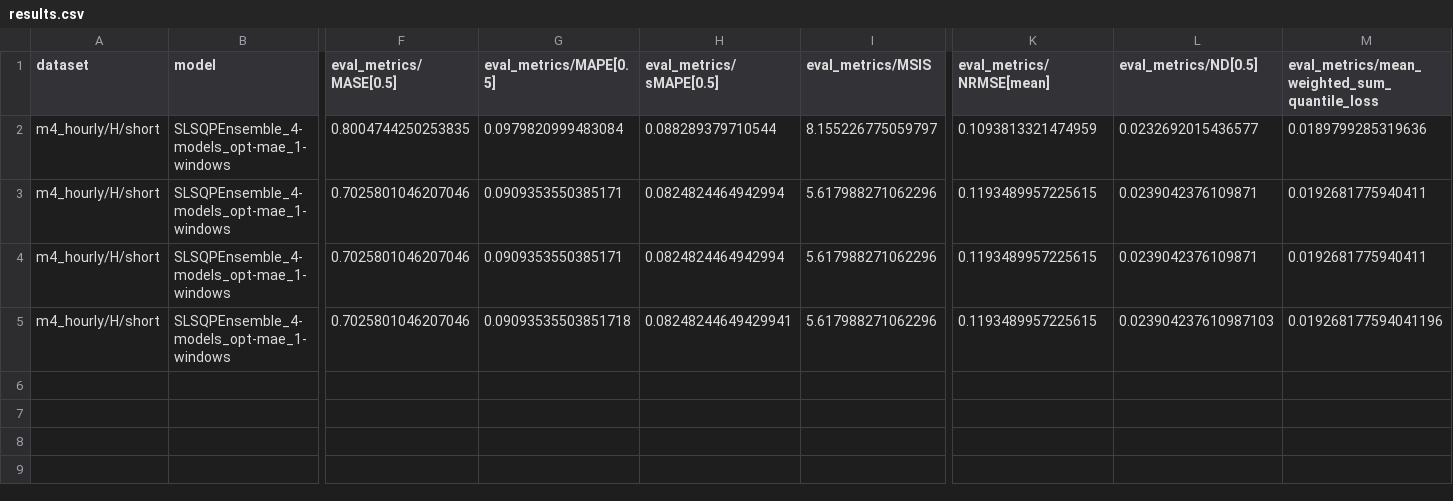
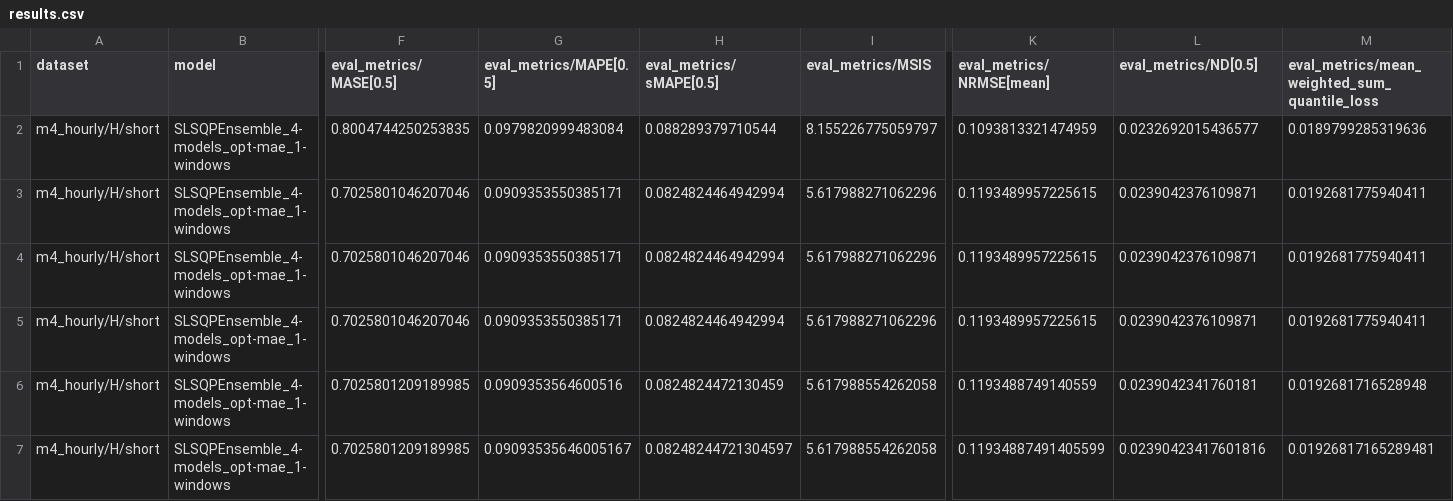
Before and after one commit to mpg05883/timecopilot, a CSV file: results/SLSQPEnsemble_4-models_opt-mae_1-windows/m4_hourly/H/short/results.csv, drawn as a sheet; only a part is shown, gaps mark what is left out; rows hold the shown columns only; the diff names each change by its address in the sheet, - before the commit and + after, or states it on an @@ line.

```diff
--- a/results/SLSQPEnsemble_4-models_opt-mae_1-windows/m4_hourly/H/short/results.csv
+++ b/results/SLSQPEnsemble_4-models_opt-mae_1-windows/m4_hourly/H/short/results.csv
-G5 (eval_metrics/MAPE[0.5]): 0.09093535503851718
+G5 (eval_metrics/MAPE[0.5]): 0.0909353550385171
-H5 (eval_metrics/sMAPE[0.5]): 0.08248244649429941
+H5 (eval_metrics/sMAPE[0.5]): 0.0824824464942994
-L5 (eval_metrics/ND[0.5]): 0.023904237610987103
+L5 (eval_metrics/ND[0.5]): 0.0239042376109871
-M5: 0.019268177594041196
+M5: 0.0192681775940411
+row 6: m4_hourly/H/short | SLSQPEnsemble_4-models_opt-mae_1-windows | 0.7025801209189985 | 0.0909353564600516 | 0.0824824472130459 | 5.617988554262058 | 0.1193488749140559 | 0.0239042341760181 | 0.0192681716528948
+row 7: m4_hourly/H/short | SLSQPEnsemble_4-models_opt-mae_1-windows | 0.7025801209189985 | 0.09093535646005167 | 0.08248244721304597 | 5.617988554262058 | 0.11934887491405599 | 0.02390423417601816 | 0.01926817165289481
```
Also changed, not shown: 24 other files.
